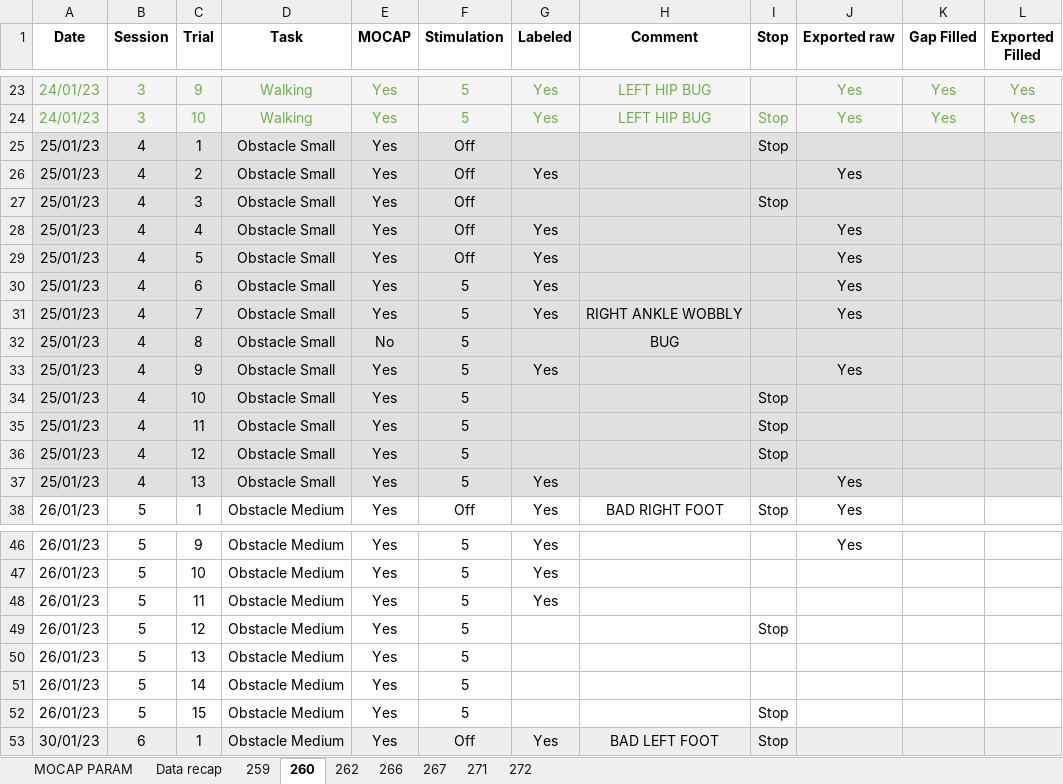
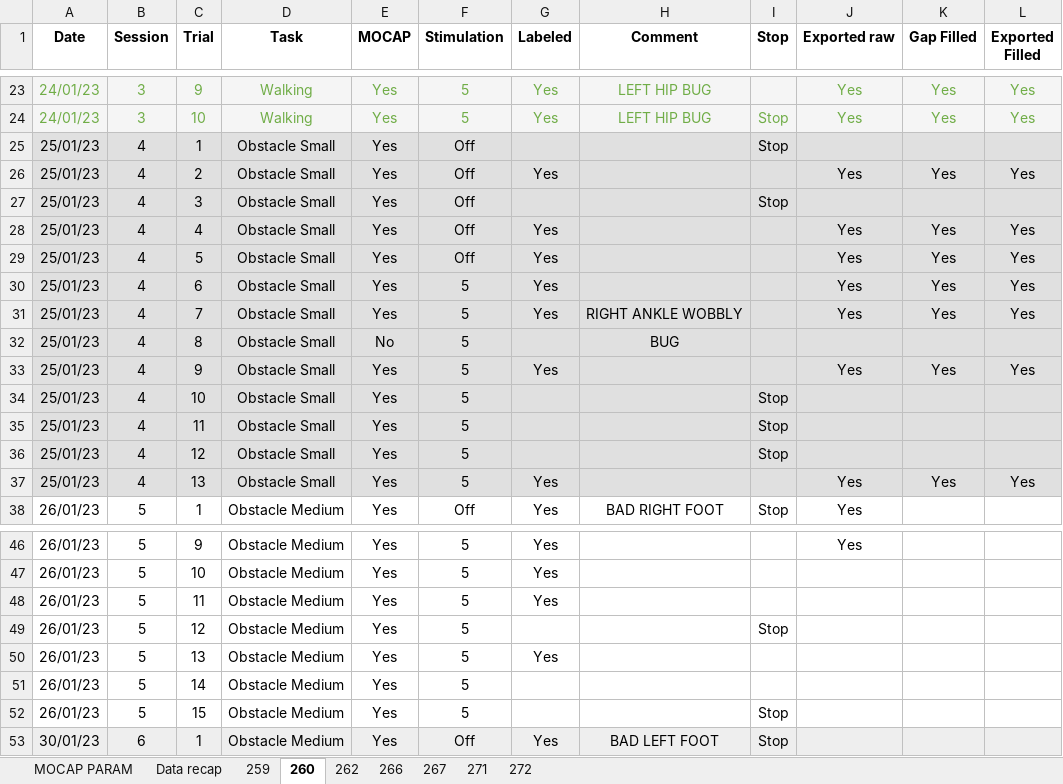
Before and after one commit to Gilles-D/main, an Excel workbook: MOCAP/Data/Session_Data_Cohorte2.xlsx, sheet 260, drawn as a sheet; only a part is shown, gaps mark what is left out; values as stored, in another font and other column widths than the file's, no borders; the diff names each change by its address in the sheet, - before the commit and + after, or states it on an @@ line.

Commit message:
Update Session_Data_Cohorte2.xlsx

```diff
--- a/MOCAP/Data/Session_Data_Cohorte2.xlsx (sheet 260)
+++ b/MOCAP/Data/Session_Data_Cohorte2.xlsx (sheet 260)
-K26 (Gap Filled): (empty)
+K26 (Gap Filled): Yes
-L26 (Exported Filled): (empty)
+L26 (Exported Filled): Yes
-K28:K31 (Gap Filled): (empty)
+K28:K31 (Gap Filled): Yes
-L28:L31 (Exported Filled): (empty)
+L28:L31 (Exported Filled): Yes
-K33 (Gap Filled): (empty)
+K33 (Gap Filled): Yes
-L33 (Exported Filled): (empty)
+L33 (Exported Filled): Yes
-K37 (Gap Filled): (empty)
+K37 (Gap Filled): Yes
-L37 (Exported Filled): (empty)
+L37 (Exported Filled): Yes
-G50 (Labeled): (empty)
+G50 (Labeled): Yes
```
